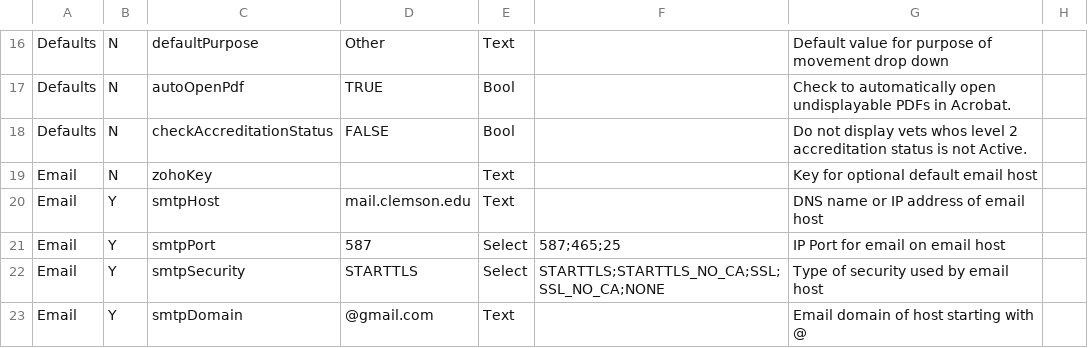
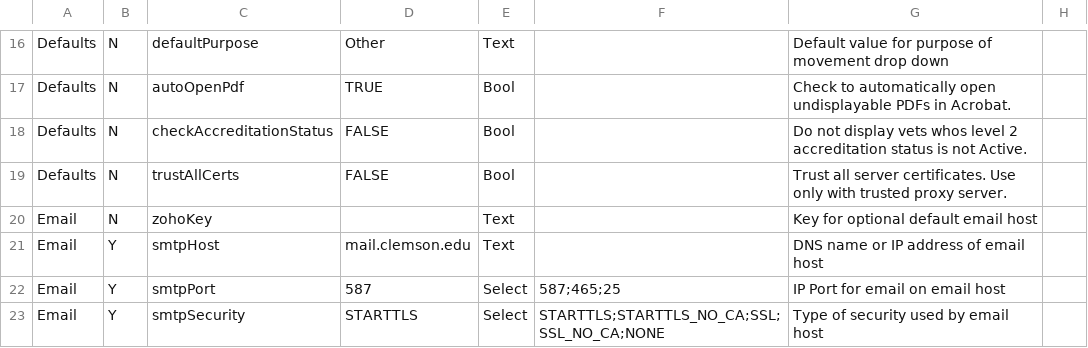
Before and after one commit to mkm1879/Civet, a CSV file: src/edu/clemson/lph/civet/res/CivetConfig.csv, drawn as a sheet; only a part is shown, gaps mark what is left out; the shorter side is filled out with more unchanged rows.

Commit message:
Added Trust All Certificates option

```diff
--- a/src/edu/clemson/lph/civet/res/CivetConfig.csv
+++ b/src/edu/clemson/lph/civet/res/CivetConfig.csv
@@ -18,2 +18,3 @@ Defaults,N,autoOpenPdf,TRUE,Bool,,Check to automatically open undisplayable PDFs
 Defaults,N,checkAccreditationStatus,FALSE,Bool,,Do not display vets whos level 2 accreditation status is not Active.,
+Defaults,N,trustAllCerts,FALSE,Bool,,Trust all server certificates.  Use only with trusted proxy server.,
 Email,N,zohoKey,,Text,,Key for optional default email host,
```
Also changed, not shown: 9 other files.
